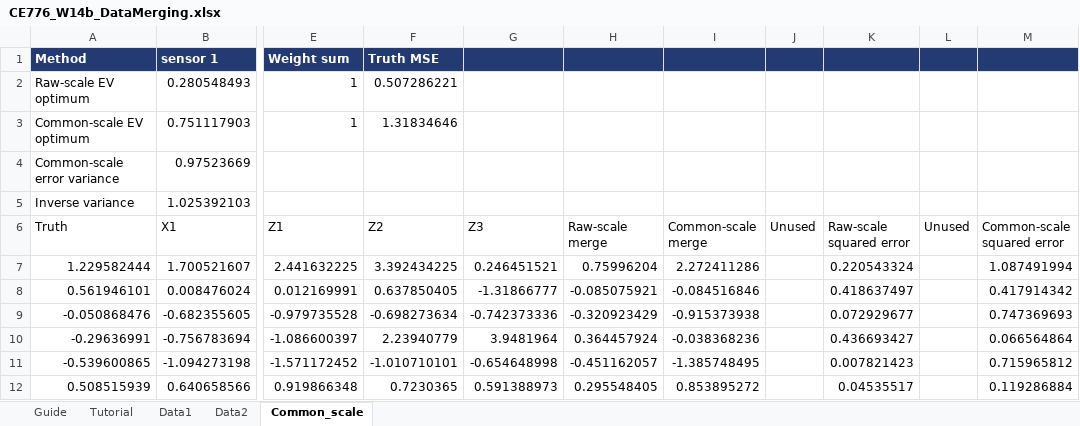
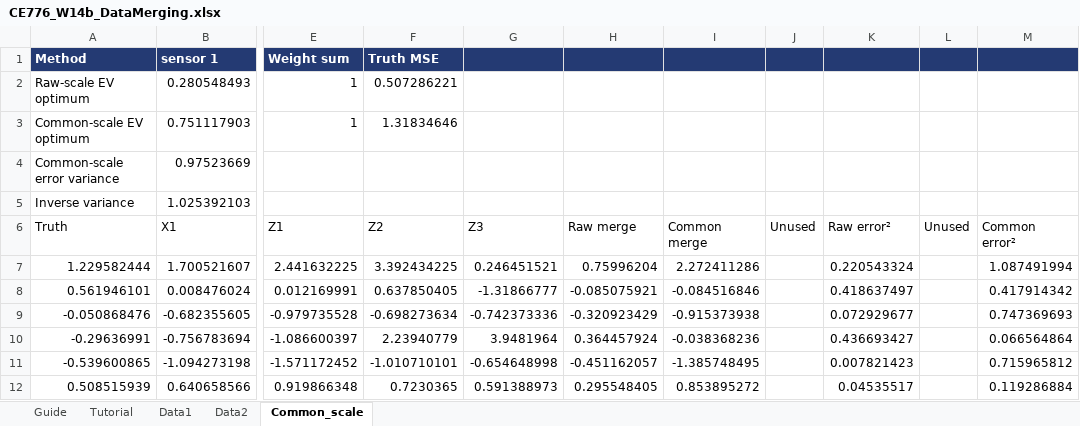
Before and after one commit to steelpl/lecture, an Excel workbook: CE776-climate-change-carbon-water-cycle/week14/CE776_W14b_DataMerging.xlsx, sheet Common_scale, drawn as a sheet; only a part is shown, gaps mark what is left out; values as stored, in another font and other column widths than the file's, no borders; the diff names each change by its address in the sheet, - before the commit and + after, or states it on an @@ line.

```diff
--- a/CE776-climate-change-carbon-water-cycle/week14/CE776_W14b_DataMerging.xlsx (sheet Common_scale)
+++ b/CE776-climate-change-carbon-water-cycle/week14/CE776_W14b_DataMerging.xlsx (sheet Common_scale)
-H6: Raw-scale merge
+H6: Raw merge
-I6: Common-scale merge
+I6: Common merge
-K6: Raw-scale squared error
+K6: Raw error²
-M6: Common-scale squared error
+M6: Common error²
```
Also changed, not shown: CE776-climate-change-carbon-water-cycle/week13/CE776_W13b_Scaling.xlsx, 2 other files.
